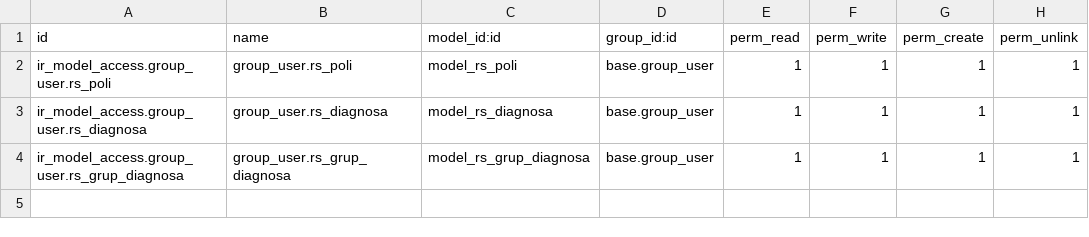
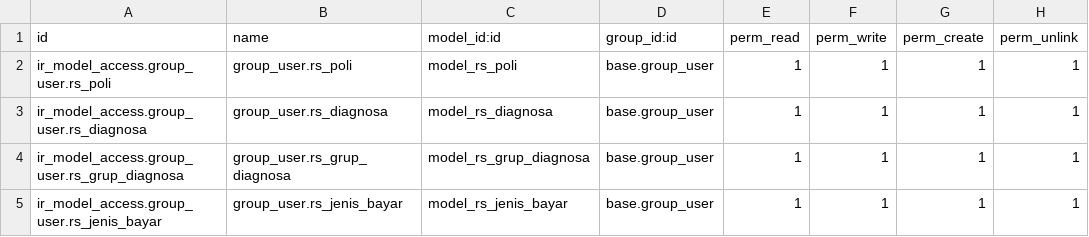
Before and after one commit to bintangpratamaa/odoo_simrs, a CSV file: rs/security/ir.model.access.csv, drawn as a sheet; the diff names each change by its address in the sheet, - before the commit and + after, or states it on an @@ line.

Commit message:
rs_jenis_bayar

```diff
--- a/rs/security/ir.model.access.csv
+++ b/rs/security/ir.model.access.csv
+row 5: ir_model_access.group_user.rs_jenis_bayar | group_user.rs_jenis_bayar | model_rs_jenis_bayar | base.group_user | 1 | 1 | 1 | 1
```
Also changed, not shown: 6 other files.
